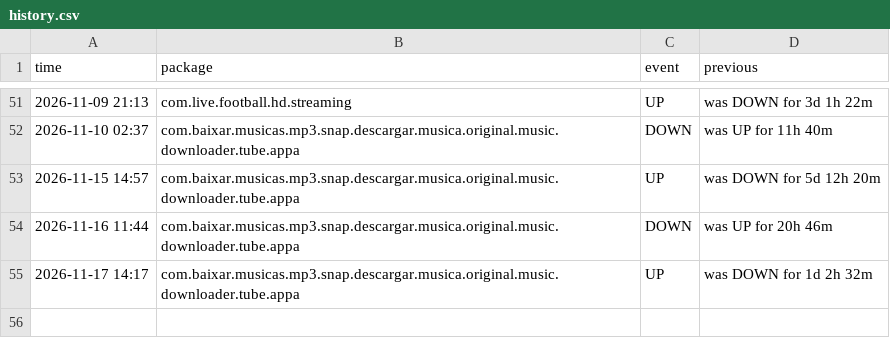
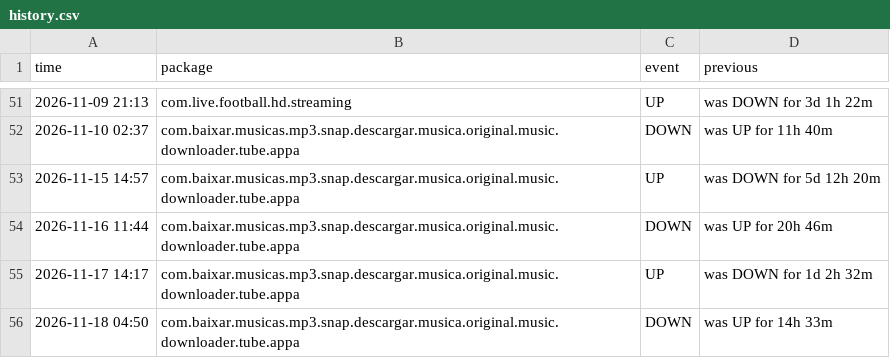
Before and after one commit to jumoka12/monitroappjom, a CSV file: history.csv, drawn as a sheet; only a part is shown, gaps mark what is left out.

```diff
--- a/history.csv
+++ b/history.csv
@@ -55 +55,2 @@ time,package,event,previous
 2026-11-17 14:17,com.baixar.musicas.mp3.snap.descargar.musica.original.music.downloader.tube.appa,UP,was DOWN for 1d 2h 32m
+2026-11-18 04:50,com.baixar.musicas.mp3.snap.descargar.musica.original.music.downloader.tube.appa,DOWN,was UP for 14h 33m
```
Also changed, not shown: 2 other files.
